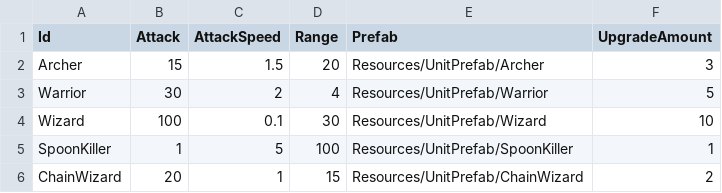
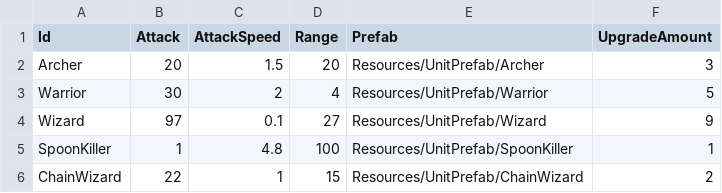
Before and after one commit to Devel-Rocket-ClassRoom/minigame-project-chuleku, a CSV file: Assets/Resources/UnitData/UnitTable.csv, drawn as a sheet.

```diff
--- a/Assets/Resources/UnitData/UnitTable.csv
+++ b/Assets/Resources/UnitData/UnitTable.csv
@@ -1,6 +1,6 @@
 Id,Attack,AttackSpeed,Range,Prefab,UpgradeAmount
-Archer,15,1.5,20,Resources/UnitPrefab/Archer,3
+Archer,20,1.5,20,Resources/UnitPrefab/Archer,3
 Warrior,30,2,4,Resources/UnitPrefab/Warrior,5
-Wizard,100,0.1,30,Resources/UnitPrefab/Wizard,10
-SpoonKiller,1,5,100,Resources/UnitPrefab/SpoonKiller,1
-ChainWizard,20,1,15,Resources/UnitPrefab/ChainWizard,2
+Wizard,97,0.1,27,Resources/UnitPrefab/Wizard,9
+SpoonKiller,1,4.8,100,Resources/UnitPrefab/SpoonKiller,1
+ChainWizard,22,1,15,Resources/UnitPrefab/ChainWizard,2
```
Also changed, not shown: 1 other file.
